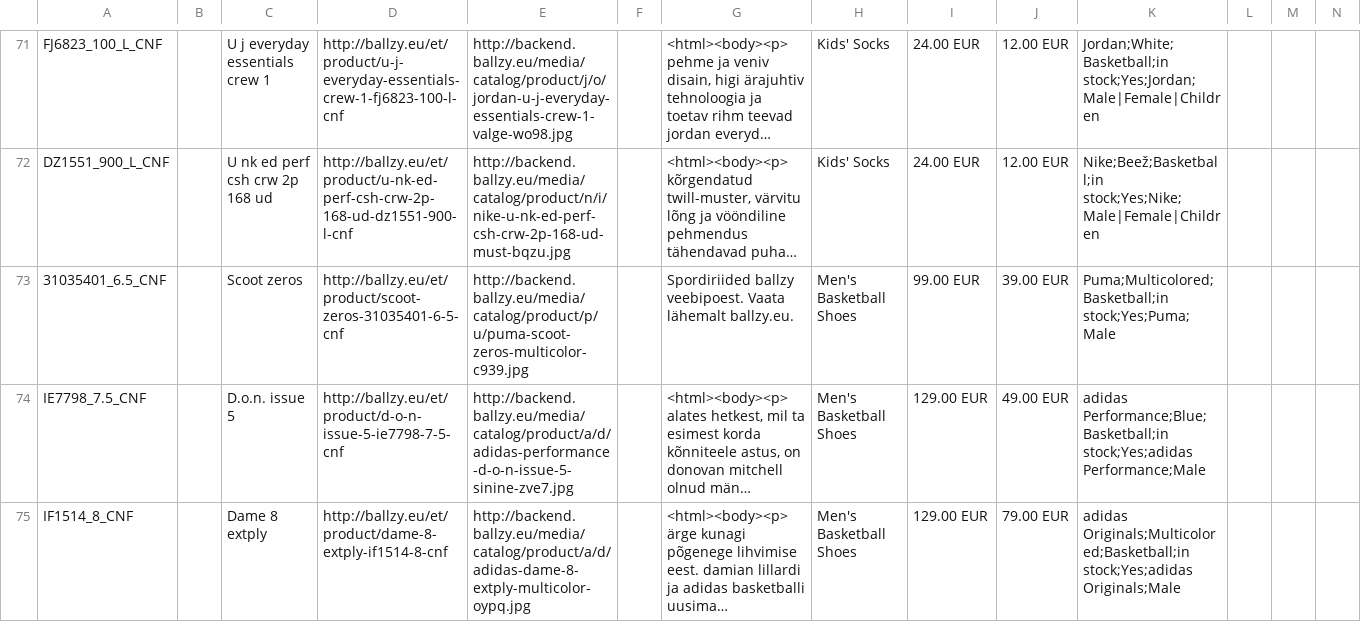
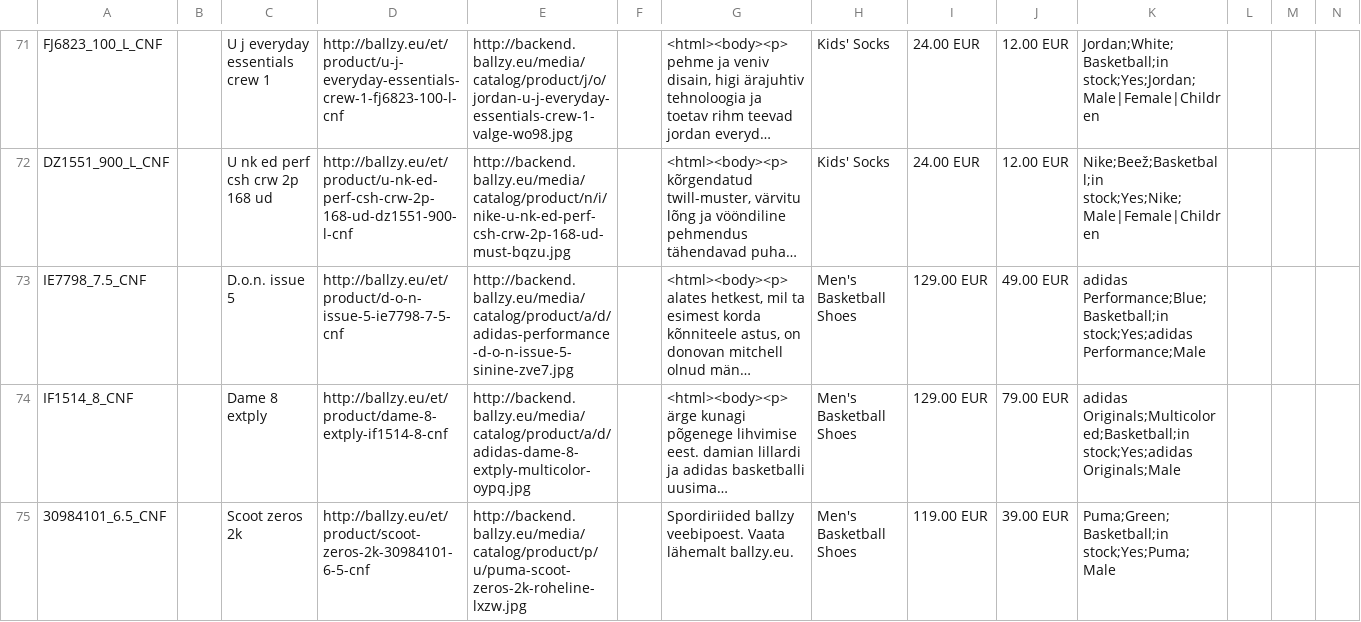
Before and after one commit to tanelneemoja/cropink_to_google, a CSV file: google_ads_feed_basketball.csv, drawn as a sheet; only a part is shown, gaps mark what is left out; the shorter side is filled out with more unchanged rows; long unchanged cells end in …; removed rows and columns are numbered as before the commit, all else as after; rows hold the shown columns only; the diff covers the shown part only; the diff names each change by its address in the sheet, - before the commit and + after, or states it on an @@ line.

```diff
--- a/google_ads_feed_basketball.csv
+++ b/google_ads_feed_basketball.csv
-row 73: 31035401_6.5_CNF |  | Scoot zeros | http://ballzy.eu/et/product/scoot-zeros-31035401-6-5-cnf | http://backend.ballzy.eu/media/catalog/product/p/u/puma-scoot-zeros-multicolor-c939.jpg |  | Spordiriided ballzy veebipoest. Vaata lähemalt ballzy.eu. | Men's Basketball Shoes | 99.00 EUR | 39.00 EUR | Puma;Multicolored;Basketball;in stock;Yes;Puma;Male
```
Also changed, not shown: 1 added row elsewhere in this file, chatgpt_ads_feed_basketball.csv, openai_diag_basketball_100.csv, 14 other files.
